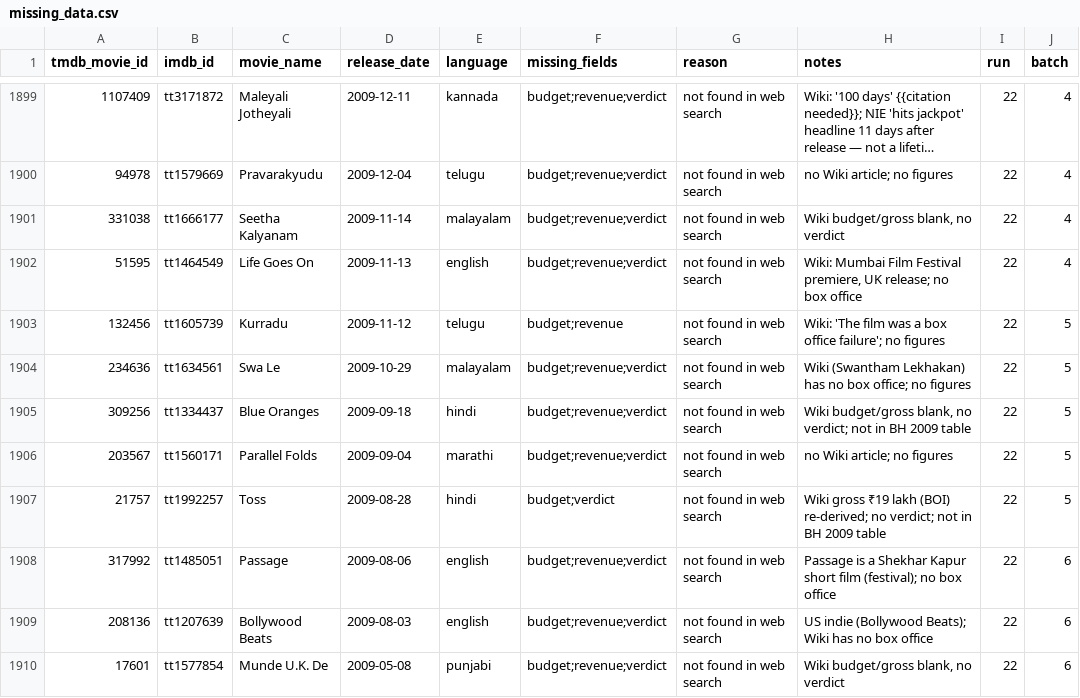
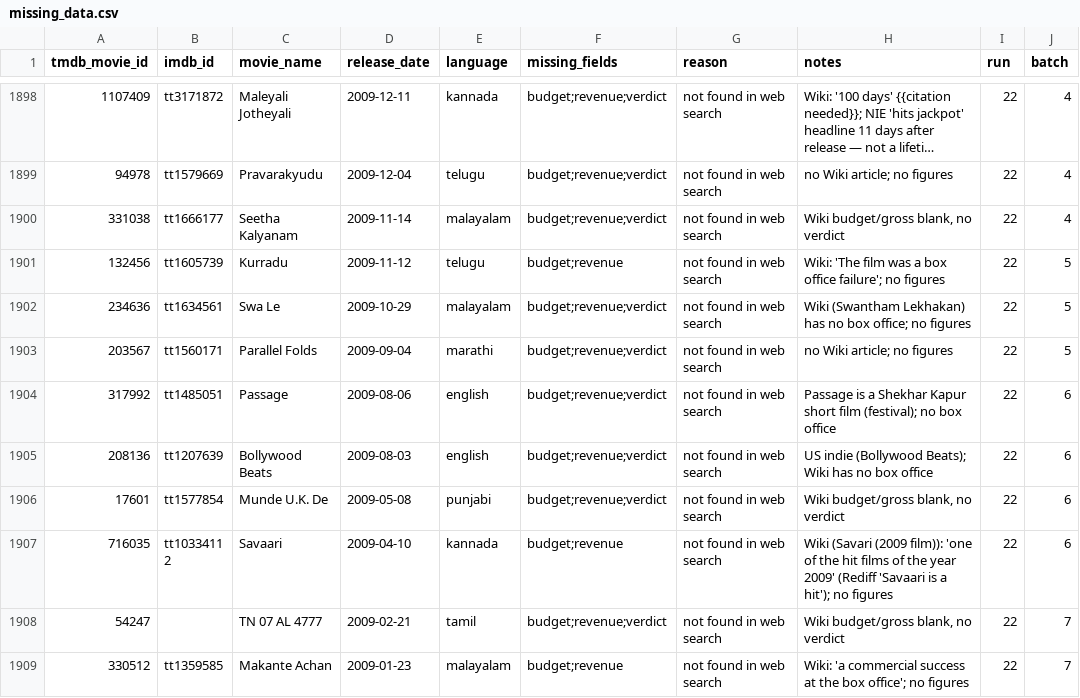
Before and after one commit to wakandainnovations/AuraPredictor, a CSV file: data_review/prev_movies_box_office/missing_data.csv, drawn as a sheet; only a part is shown, gaps mark what is left out; the shorter side is filled out with more unchanged rows; long unchanged cells end in …; the diff covers the shown part only; the diff names each change by its address in the sheet, - before the commit and + after, or states it on an @@ line.

```diff
--- a/data_review/prev_movies_box_office/missing_data.csv
+++ b/data_review/prev_movies_box_office/missing_data.csv
-row 1902: 51595 | tt1464549 | Life Goes On | 2009-11-13 | english | budget;revenue;verdict | not found in web search | Wiki: Mumbai Film Festival premiere, UK release; no box office | 22 | 4
-row 1905: 309256 | tt1334437 | Blue Oranges | 2009-09-18 | hindi | budget;revenue;verdict | not found in web search | Wiki budget/gross blank, no verdict; not in BH 2009 table | 22 | 5
-row 1907: 21757 | tt1992257 | Toss | 2009-08-28 | hindi | budget;verdict | not found in web search | Wiki gross ₹19 lakh (BOI) re-derived; no verdict; not in BH 2009 table | 22 | 5
```
Also changed, not shown: 13 removed rows elsewhere in this file, data_review/prev_movies_box_office/processed.csv, 8 other files.
